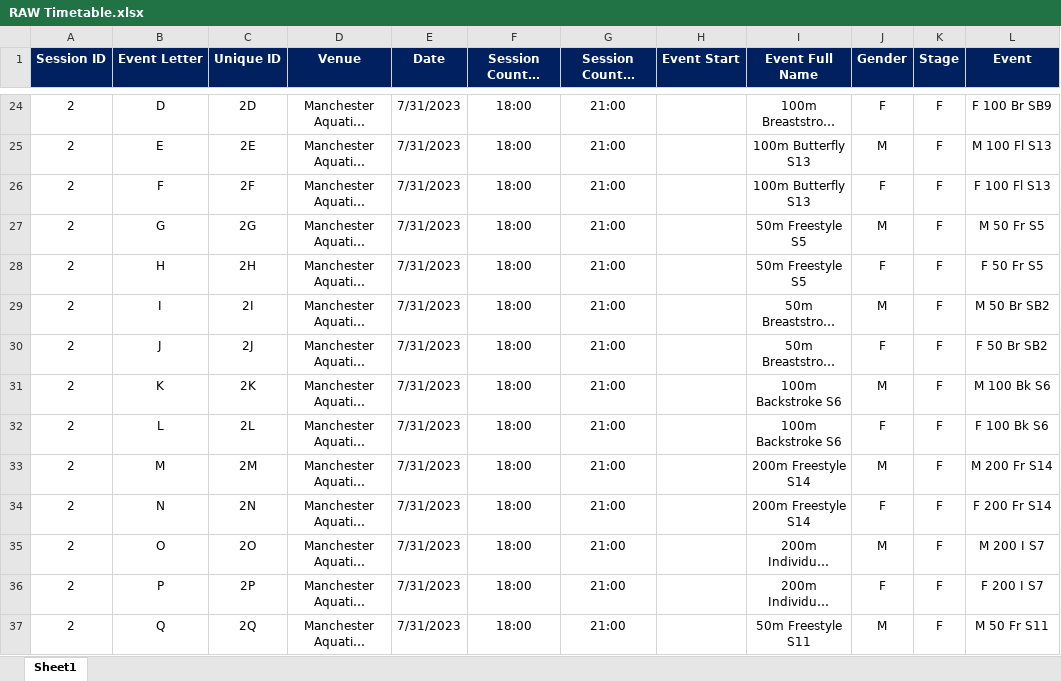
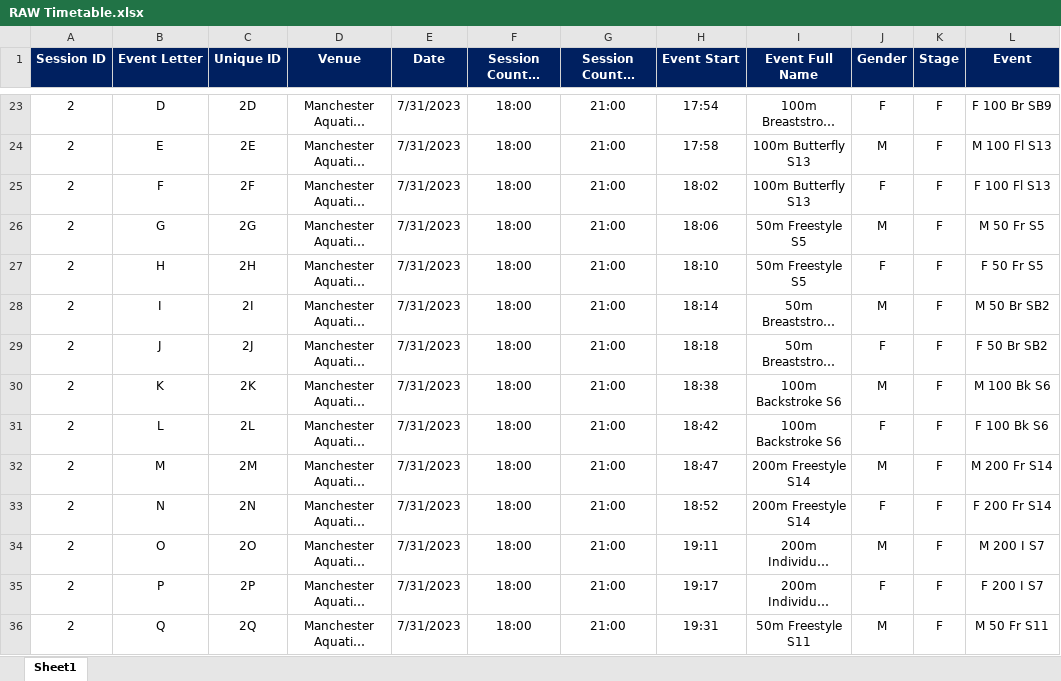
Before and after one commit to matthewmilligan1/Para_World_Championships_Schedule_Viewer, an Excel workbook: RAW Timetable.xlsx, sheet Sheet1, drawn as a sheet; only a part is shown, gaps mark what is left out; long unchanged cells end in …; values as stored, in another font and other column widths than the file's, no borders; addresses are those after the commit; the diff covers the shown part only; the diff names each change by its address in the sheet, - before the commit and + after, or states it on an @@ line.

```diff
--- a/RAW Timetable.xlsx (sheet Sheet1)
+++ b/RAW Timetable.xlsx (sheet Sheet1)
-H23 (Event Start): (empty)
+H23 (Event Start): 17:54
-H24 (Event Start): (empty)
+H24 (Event Start): 17:58
-H25 (Event Start): (empty)
+H25 (Event Start): 18:02
-H26 (Event Start): (empty)
+H26 (Event Start): 18:06
-H27 (Event Start): (empty)
+H27 (Event Start): 18:10
-H28 (Event Start): (empty)
+H28 (Event Start): 18:14
-H29 (Event Start): (empty)
+H29 (Event Start): 18:18
-H30 (Event Start): (empty)
+H30 (Event Start): 18:38
-H31 (Event Start): (empty)
+H31 (Event Start): 18:42
-H32 (Event Start): (empty)
+H32 (Event Start): 18:47
-H33 (Event Start): (empty)
+H33 (Event Start): 18:52
-H34 (Event Start): (empty)
+H34 (Event Start): 19:11
-H35 (Event Start): (empty)
+H35 (Event Start): 19:17
-H36 (Event Start): (empty)
+H36 (Event Start): 19:31
```
Also changed, not shown: 1 removed row and 340 edited cells elsewhere in this sheet.
